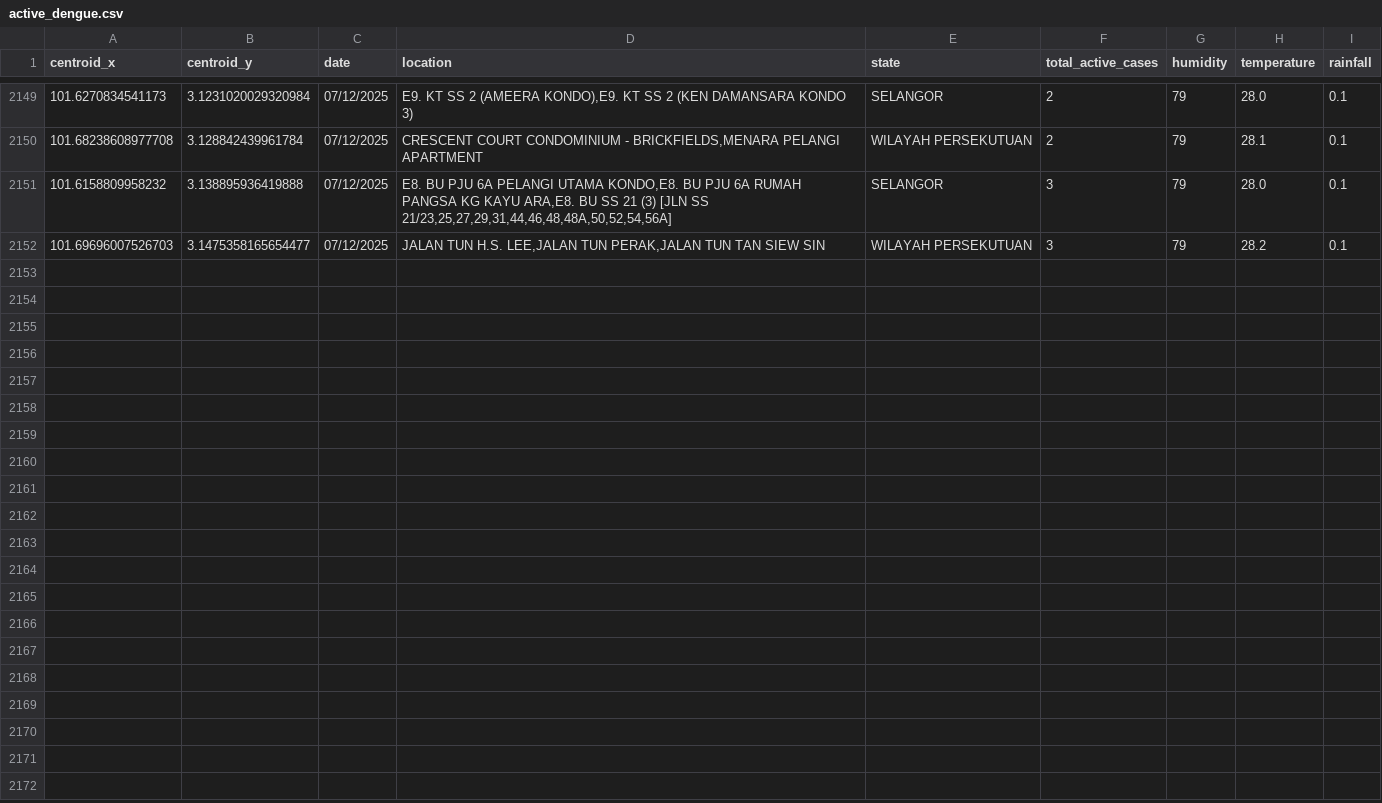
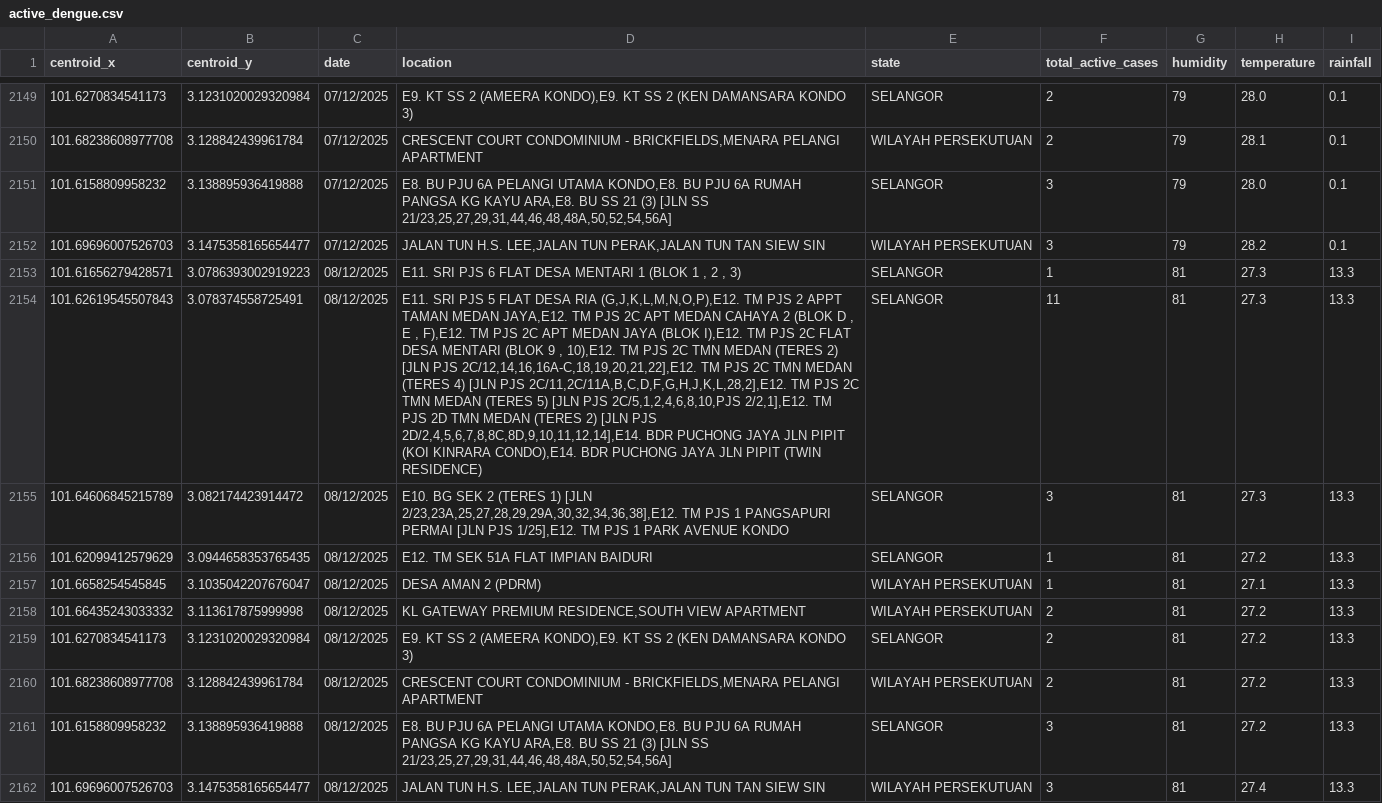
Before and after one commit to adamarbain/drone4dengue, a CSV file: daily-scrap-dengue-data/active_dengue.csv, drawn as a sheet; only a part is shown, gaps mark what is left out; the diff names each change by its address in the sheet, - before the commit and + after, or states it on an @@ line.

```diff
--- a/daily-scrap-dengue-data/active_dengue.csv
+++ b/daily-scrap-dengue-data/active_dengue.csv
+row 2153: 101.61656279428571 | 3.0786393002919223 | 08/12/2025 | E11. SRI PJS 6 FLAT DESA MENTARI 1 (BLOK 1 , 2 , 3) | SELANGOR | 1 | 81 | 27.3 | 13.3
+row 2154: 101.62619545507843 | 3.078374558725491 | 08/12/2025 | E11. SRI PJS 5 FLAT DESA RIA (G,J,K,L,M,N,O,P),E12. TM PJS 2 APPT TAMAN MEDAN JAYA,E12. TM PJS 2C APT MEDAN CAHAYA 2 (BLOK D , E , F),E12. TM PJS 2C APT MEDAN JAYA (BLOK I),E12. TM PJS 2C FLAT DESA MENTARI (BLOK 9 , 10),E12. TM PJS 2C TMN MEDAN (TERES 2) [JLN PJS 2C/12,14,16,16A-C,18,19,20,21,22],E12. TM PJS 2C TMN MEDAN (TERES 4) [JLN PJS 2C/11,2C/11A,B,C,D,F,G,H,J,K,L,28,2],E12. TM PJS 2C TMN MEDAN (TERES 5) [JLN PJS 2C/5,1,2,4,6,8,10,PJS 2/2,1],E12. TM PJS 2D TMN MEDAN (TERES 2) [JLN PJS 2D/2,4,5,6,7,8,8C,8D,9,10,11,12,14],E14. BDR PUCHONG JAYA JLN PIPIT (KOI KINRARA CONDO),E14. BDR PUCHONG JAYA JLN PIPIT (TWIN RESIDENCE) | SELANGOR | 11 | 81 | 27.3 | 13.3
+row 2155: 101.64606845215789 | 3.082174423914472 | 08/12/2025 | E10. BG SEK 2 (TERES 1) [JLN 2/23,23A,25,27,28,29,29A,30,32,34,36,38],E12. TM PJS 1 PANGSAPURI PERMAI [JLN PJS 1/25],E12. TM PJS 1 PARK AVENUE KONDO | SELANGOR | 3 | 81 | 27.3 | 13.3
+row 2156: 101.62099412579629 | 3.0944658353765435 | 08/12/2025 | E12. TM SEK 51A FLAT IMPIAN BAIDURI | SELANGOR | 1 | 81 | 27.2 | 13.3
+row 2157: 101.6658254545845 | 3.1035042207676047 | 08/12/2025 | DESA AMAN 2 (PDRM) | WILAYAH PERSEKUTUAN | 1 | 81 | 27.1 | 13.3
+row 2158: 101.66435243033332 | 3.113617875999998 | 08/12/2025 | KL GATEWAY PREMIUM RESIDENCE,SOUTH VIEW APARTMENT | WILAYAH PERSEKUTUAN | 2 | 81 | 27.2 | 13.3
+row 2159: 101.6270834541173 | 3.1231020029320984 | 08/12/2025 | E9. KT SS 2 (AMEERA KONDO),E9. KT SS 2 (KEN DAMANSARA KONDO 3) | SELANGOR | 2 | 81 | 27.2 | 13.3
+row 2160: 101.68238608977708 | 3.128842439961784 | 08/12/2025 | CRESCENT COURT CONDOMINIUM - BRICKFIELDS,MENARA PELANGI APARTMENT | WILAYAH PERSEKUTUAN | 2 | 81 | 27.2 | 13.3
+row 2161: 101.6158809958232 | 3.138895936419888 | 08/12/2025 | E8. BU PJU 6A PELANGI UTAMA KONDO,E8. BU PJU 6A RUMAH PANGSA KG KAYU ARA,E8. BU SS 21 (3) [JLN SS 21/23,25,27,29,31,44,46,48,48A,50,52,54,56A] | SELANGOR | 3 | 81 | 27.2 | 13.3
+row 2162: 101.69696007526703 | 3.1475358165654477 | 08/12/2025 | JALAN TUN H.S. LEE,JALAN TUN PERAK,JALAN TUN TAN SIEW SIN | WILAYAH PERSEKUTUAN | 3 | 81 | 27.4 | 13.3
```
Also changed, not shown: daily-scrap-dengue-data/dengue_hotspot.csv, 8 other files.
